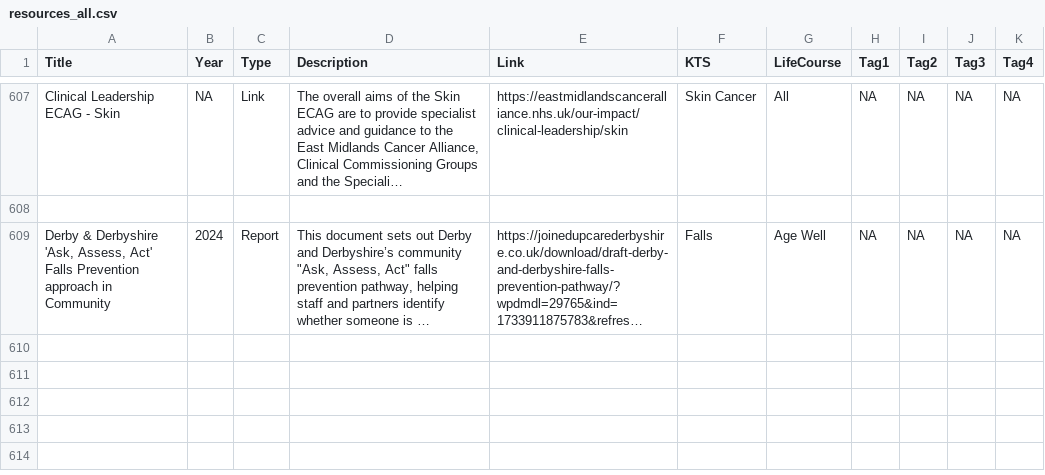
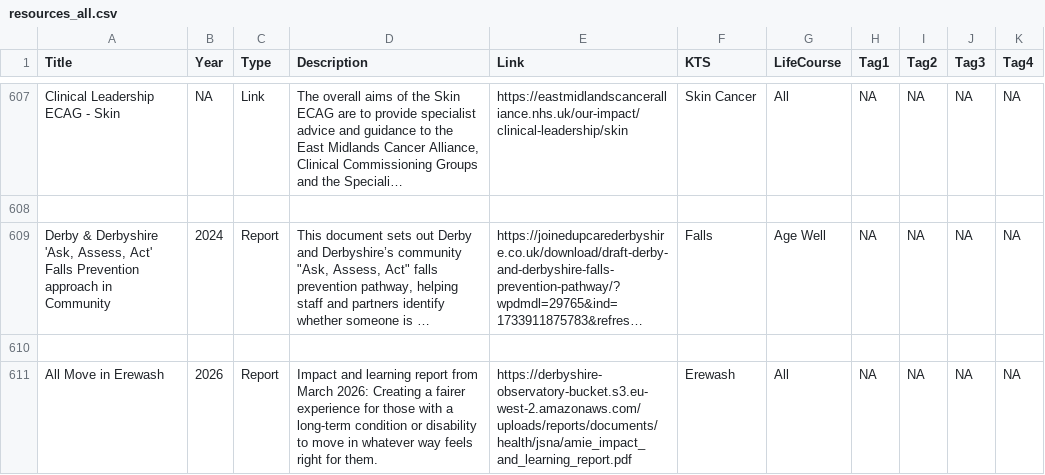
Before and after one commit to DerbyshireKIT/jsna-resources, a CSV file: resources_all.csv, drawn as a sheet; only a part is shown, gaps mark what is left out; long unchanged cells end in …; the diff names each change by its address in the sheet, - before the commit and + after, or states it on an @@ line.

Commit message:
Add resource: All Move in Erewash

```diff
--- a/resources_all.csv
+++ b/resources_all.csv
+row 610: (empty)
+row 611: All Move in Erewash | 2026 | Report | Impact and learning report from March 2026: Creating a fairer experience for those with a long-term condition or disability to move in whatever way feels right for them. | https://derbyshire-observatory-bucket.s3.eu-west-2.amazonaws.com/uploads/reports/documents/health/jsna/amie_impact_and_learning_report.pdf | Erewash | All | NA | NA | NA | NA
```
